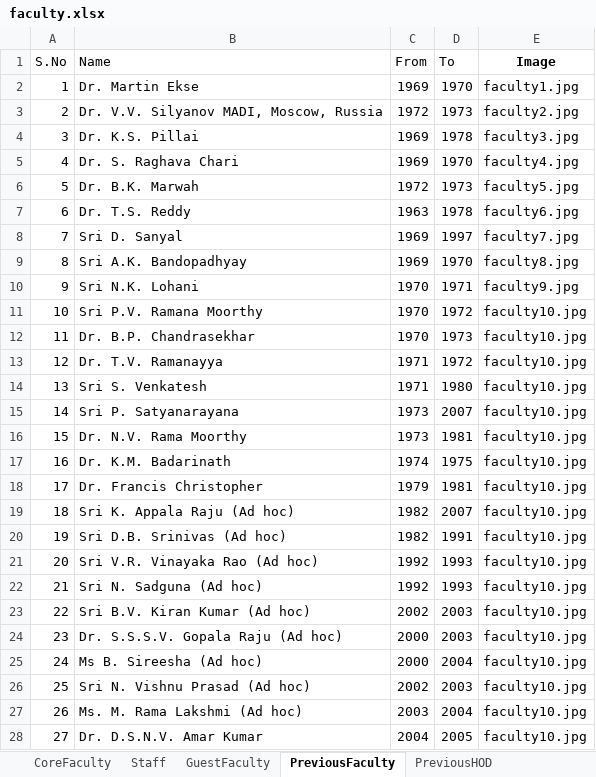
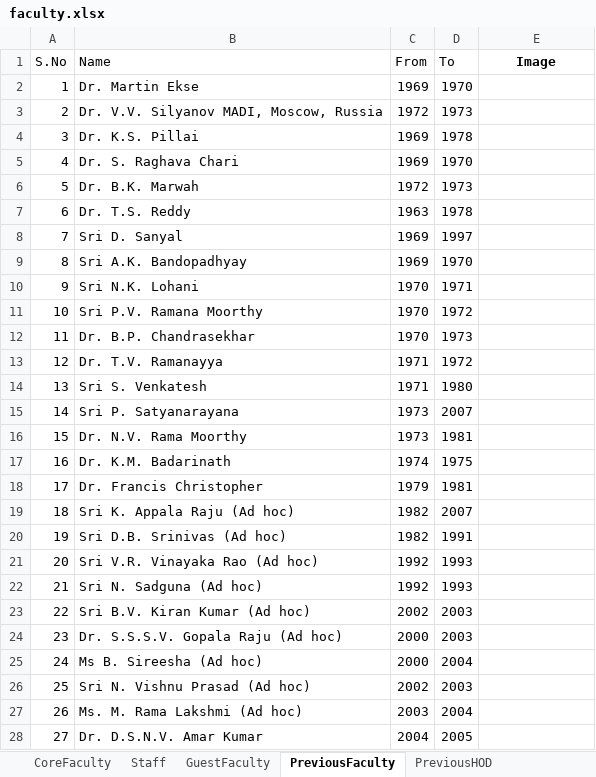
Before and after one commit to varun8074/NITW-Transportation-Division, an Excel workbook: excels/faculty.xlsx, sheet PreviousFaculty, drawn as a sheet; only a part is shown; values as stored, in another font and other column widths than the file's, no borders; the diff covers the shown part only; the diff names each change by its address in the sheet, - before the commit and + after, or states it on an @@ line.

```diff
--- a/excels/faculty.xlsx (sheet PreviousFaculty)
+++ b/excels/faculty.xlsx (sheet PreviousFaculty)
-E2 (Image): faculty1.jpg
+E2 (Image): (empty)
-E3 (Image): faculty2.jpg
+E3 (Image): (empty)
-E4 (Image): faculty3.jpg
+E4 (Image): (empty)
-E5 (Image): faculty4.jpg
+E5 (Image): (empty)
-E6 (Image): faculty5.jpg
+E6 (Image): (empty)
-E7 (Image): faculty6.jpg
+E7 (Image): (empty)
-E8 (Image): faculty7.jpg
+E8 (Image): (empty)
-E9 (Image): faculty8.jpg
+E9 (Image): (empty)
-E10 (Image): faculty9.jpg
+E10 (Image): (empty)
-E11:E28 (Image): faculty10.jpg
+E11:E28 (Image): (empty)
```
Also changed, not shown: 3 edited cells elsewhere in this sheet, sheet PreviousHOD, sheet GuestFaculty, 10 other files.
